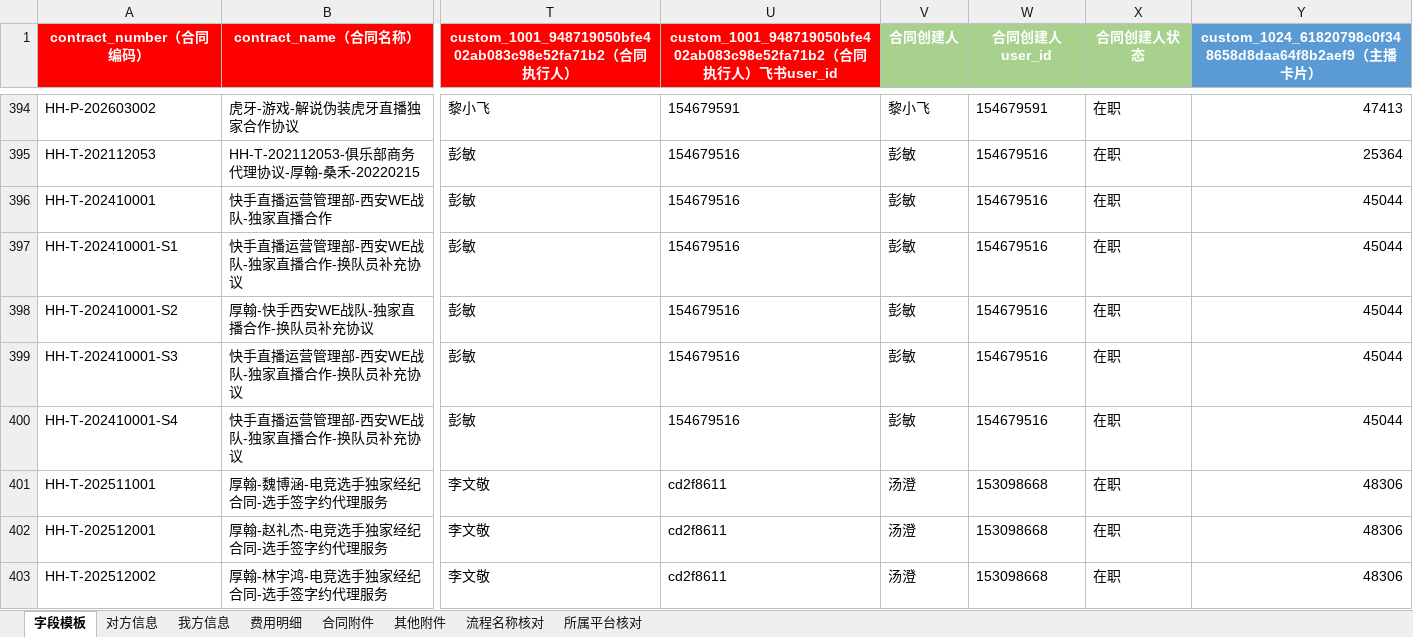
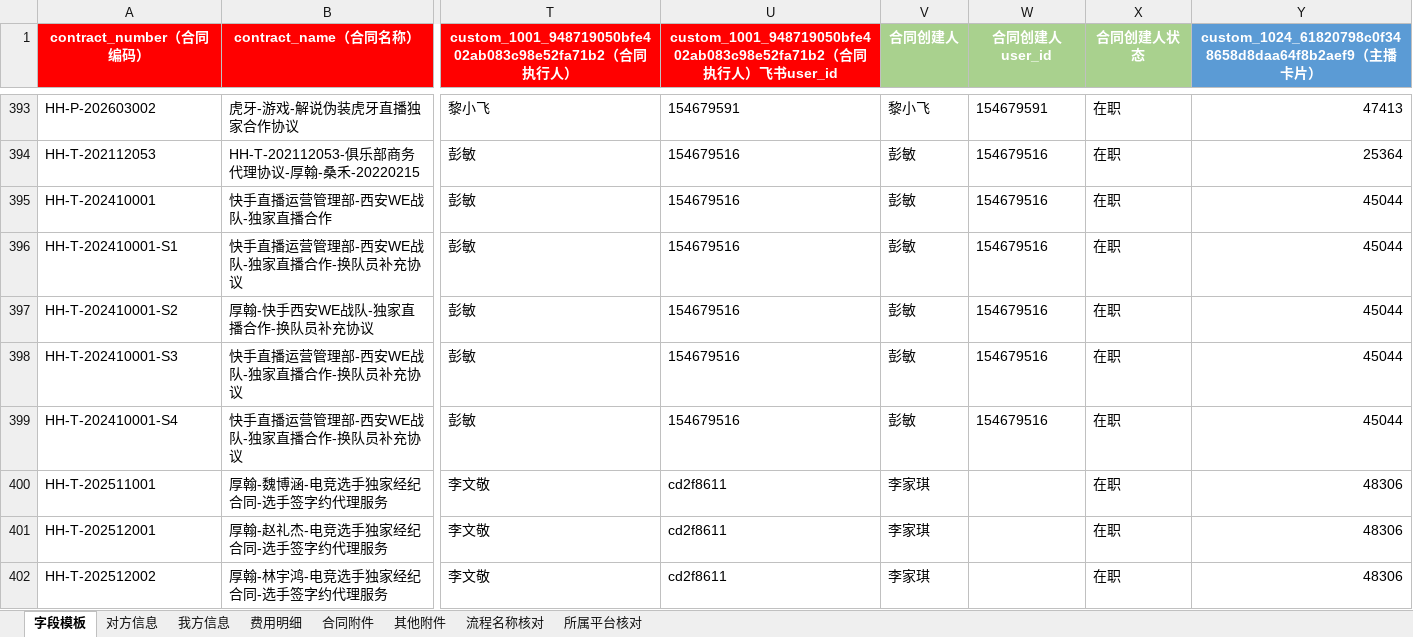
Before and after one commit to AlinaXiong/hero-digital-etl, an Excel workbook: output/contract_anchor_db/智书合同字段_主播流程_20260629.xlsx, sheet 字段模板, drawn as a sheet; only a part is shown, gaps mark what is left out; values as stored, in another font and other column widths than the file's, no borders; addresses are those after the commit; the diff covers the shown part only; the diff names each change by its address in the sheet, - before the commit and + after, or states it on an @@ line.

```diff
--- a/output/contract_anchor_db/智书合同字段_主播流程_20260629.xlsx (sheet 字段模板)
+++ b/output/contract_anchor_db/智书合同字段_主播流程_20260629.xlsx (sheet 字段模板)
-V400:V402 (合同创建人): 汤澄
+V400:V402 (合同创建人): 李家琪
-W400:W402 (合同创建人user_id): 153098668
+W400:W402 (合同创建人user_id): (empty)
```
Also changed, not shown: 2 removed rows and 104 edited cells elsewhere in this sheet, sheet 流程名称核对, sheet 所属平台核对, sheet 我方信息, sheet 对方信息, sheet 费用明细, output/contract_anchor_db/Hand主播档案仍未命中_替换后_20260629.xlsx, output/contract_anchor_db/主播流程合同附件下载清单_20260629.xlsx, 3 other files.
